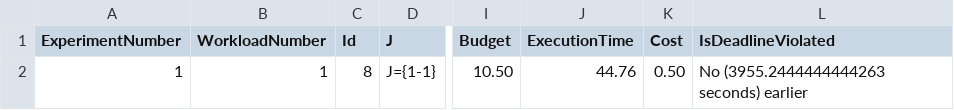
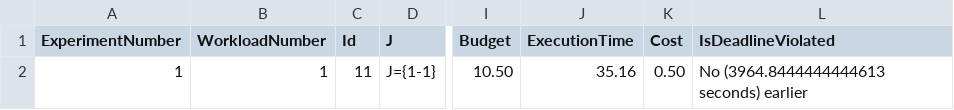
Before and after one commit to joshi-aparna/namma-project, a CSV file: newOne/output/logs/requestsBangaloreCenter.csv, drawn as a sheet; only a part is shown, gaps mark what is left out; the diff names each change by its address in the sheet, - before the commit and + after, or states it on an @@ line.

```diff
--- a/newOne/output/logs/requestsBangaloreCenter.csv
+++ b/newOne/output/logs/requestsBangaloreCenter.csv
-C2 (Id): 8
+C2 (Id): 11
-J2 (ExecutionTime): 44.76
+J2 (ExecutionTime): 35.16
-L2 (IsDeadlineViolated): No (3955.2444444444263 seconds) earlier
+L2 (IsDeadlineViolated): No (3964.8444444444613 seconds) earlier
```
Also changed, not shown: newOne/output/logs/requestsDelhiCenter.csv, newOne/output/logs/requestsReducePhaseTwo.csv, 25 other files.
